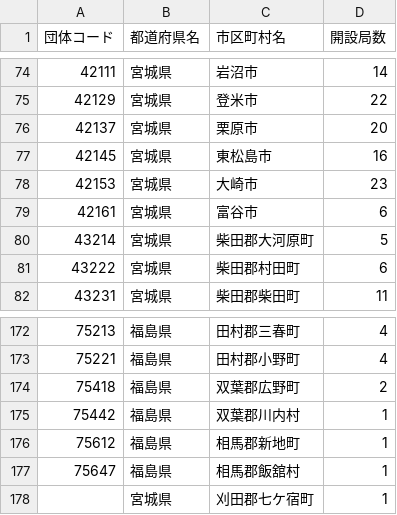
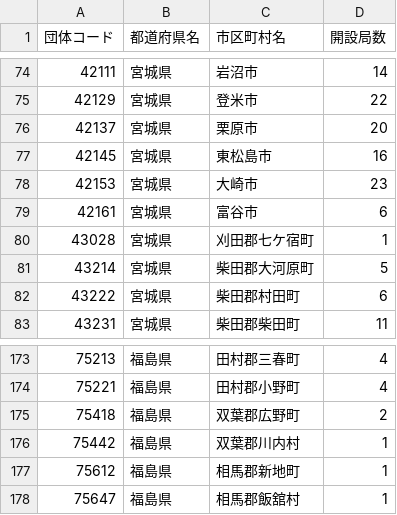
Before and after one commit to imabari/musen, a CSV file: 02_tohoku.csv, drawn as a sheet; only a part is shown, gaps mark what is left out; removed rows and columns are numbered as before the commit, all else as after; the diff names each change by its address in the sheet, - before the commit and + after, or states it on an @@ line.

Commit message:
Update 02_tohoku.csv

```diff
--- a/02_tohoku.csv
+++ b/02_tohoku.csv
+row 80: 43028 | 宮城県 | 刈田郡七ケ宿町 | 1
-row 178:  | 宮城県 | 刈田郡七ケ宿町 | 1
```
